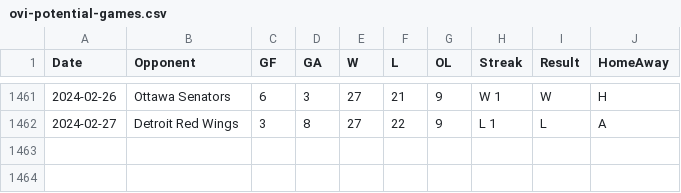
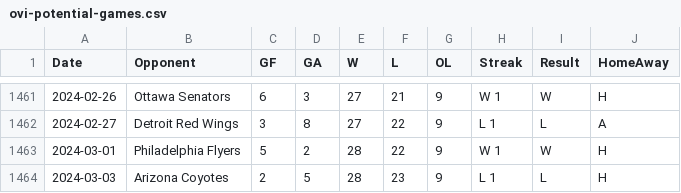
Before and after one commit to jeffreyz374/Ovi-Gretzky-Comparison-Project, a CSV file: Data/ovi-potential-games.csv, drawn as a sheet; only a part is shown, gaps mark what is left out.

```diff
--- a/Data/ovi-potential-games.csv
+++ b/Data/ovi-potential-games.csv
@@ -1462 +1462,3 @@
 2024-02-27,"Detroit Red Wings",3,8,27,22,9,"L 1","L","A"
+2024-03-01,"Philadelphia Flyers",5,2,28,22,9,"W 1","W","H"
+2024-03-03,"Arizona Coyotes",2,5,28,23,9,"L 1","L","H"
```
Also changed, not shown: Data/ovi-data.csv.
